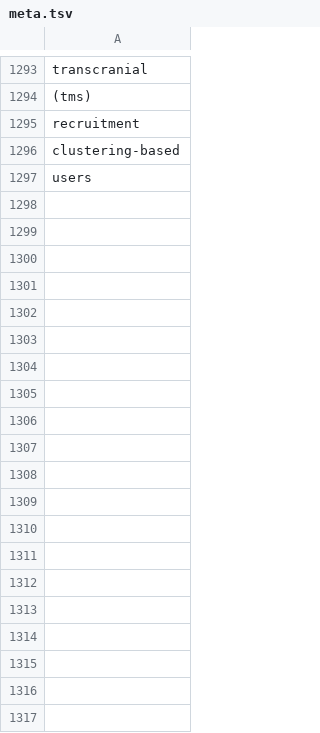
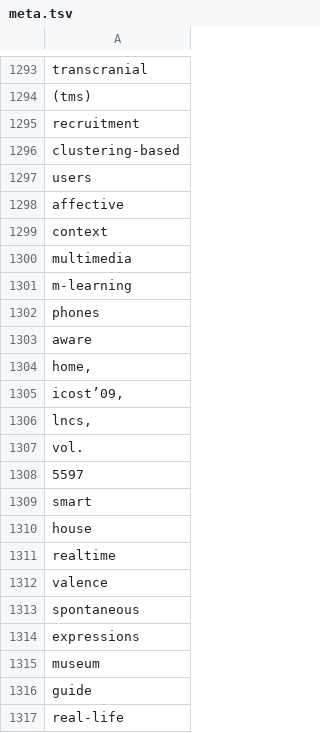
Before and after one commit to p0licat/university, a TSV file: Experiments/Crawling/Jupyter Notebooks/meta.tsv, drawn as a sheet; only a part is shown, gaps mark what is left out; the diff covers the shown part only.

```diff
--- a/Experiments/Crawling/Jupyter Notebooks/meta.tsv
+++ b/Experiments/Crawling/Jupyter Notebooks/meta.tsv
@@ -1400 +1400,21 @@ clustering-based
 users
+affective
+context
+multimedia
+m-learning
+phones
+aware
+home,
+icost’09,
+lncs,
+vol.
+5597
+smart
+house
+realtime
+valence
+spontaneous
+expressions
+museum
+guide
+real-life
```
Also changed, not shown: 156 added rows elsewhere in this file, 9 other files.
